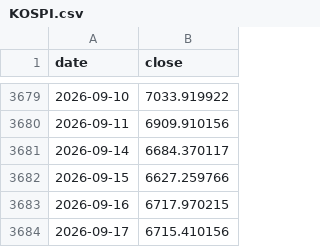
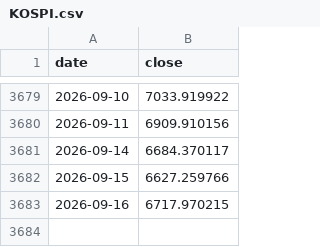
Before and after one commit to 001delusionalfinance-spec/research, a CSV file: donnees/brut/marches/indices/KOSPI.csv, drawn as a sheet; only a part is shown, gaps mark what is left out.

```diff
--- a/donnees/brut/marches/indices/KOSPI.csv
+++ b/donnees/brut/marches/indices/KOSPI.csv
@@ -3683,2 +3683 @@ date,close
 2026-09-16,6717.970215
-2026-09-17,6715.410156
```
Also changed, not shown: donnees/brut/marches/indices/HANGSENG.csv, donnees/brut/marches/indices/NIKKEI225.csv, 41 other files.
